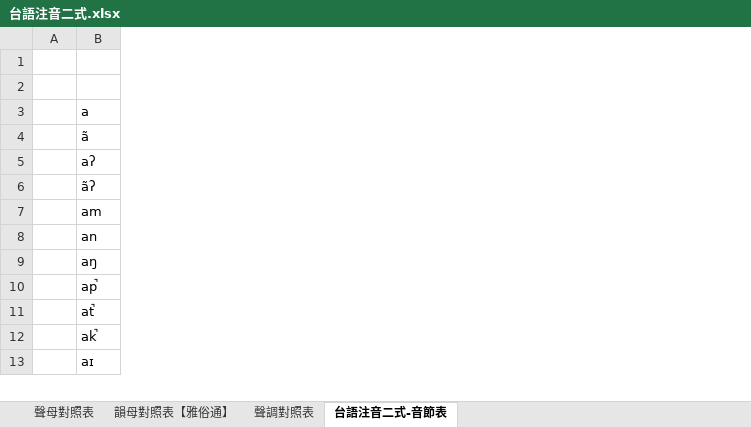
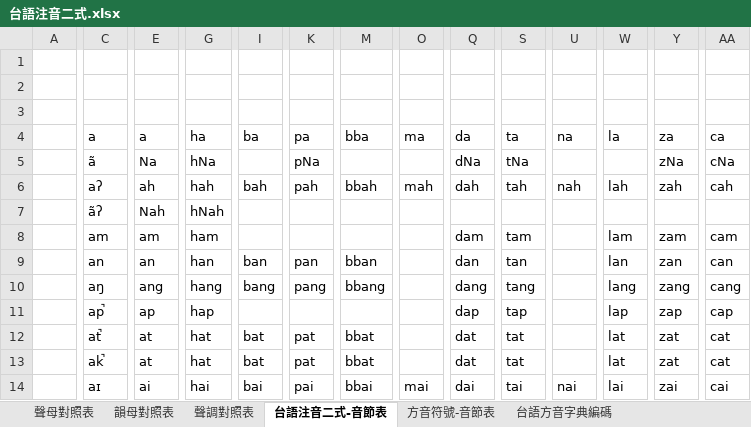
Before and after one commit to AlanJui/Piau-Im, an Excel workbook: Documents/閩南語注音二式/台語注音二式.xlsx, sheet 台語注音二式-音節表, drawn as a sheet; only a part is shown, gaps mark what is left out; values as stored, in another font and other column widths than the file's, no cell formats; addresses are those after the commit; rows hold the shown columns only; the diff covers the shown part only; the diff names each change by its address in the sheet, - before the commit and + after, or states it on an @@ line.

```diff
--- a/Documents/閩南語注音二式/台語注音二式.xlsx (sheet 台語注音二式-音節表)
+++ b/Documents/閩南語注音二式/台語注音二式.xlsx (sheet 台語注音二式-音節表)
-sheet tab: 韻母對照表【雅俗通】
+sheet tab: 韻母對照表
+sheet tab: 方音符號-音節表
+sheet tab: 台語方音字典編碼
+column E (a), rows 5-14: Na | ah | Nah | am | an | ang | ap | at | at | ai
+column G (ha), rows 5-14: hNa | hah | hNah | ham | han | hang | hap | hat | hat | hai
+column I (ba), rows 6-14: bah |  |  | ban | bang |  | bat | bat | bai
+column K (pa), rows 5-14: pNa | pah |  |  | pan | pang |  | pat | pat | pai
+column M (bba), rows 6-14: bbah |  |  | bban | bbang |  | bbat | bbat | bbai
+column O (ma), rows 6-14: mah |  |  |  |  |  |  |  | mai
+column Q (da), rows 5-14: dNa | dah |  | dam | dan | dang | dap | dat | dat | dai
+column S (ta), rows 5-14: tNa | tah |  | tam | tan | tang | tap | tat | tat | tai
+column U (na), rows 6-14: nah |  |  |  |  |  |  |  | nai
+column W (la), rows 6-14: lah |  | lam | lan | lang | lap | lat | lat | lai
+column Y (za), rows 5-14: zNa | zah |  | zam | zan | zang | zap | zat | zat | zai
+column AA (ca), rows 5-14: cNa | cah |  | cam | can | cang | cap | cat | cat | cai
+row 2: (empty)
```
Also changed, not shown: 7 added columns and merged cells elsewhere in this sheet, sheet 韻母對照表, sheet 聲母對照表, cell formats, charts or pictures, 1 other file.
